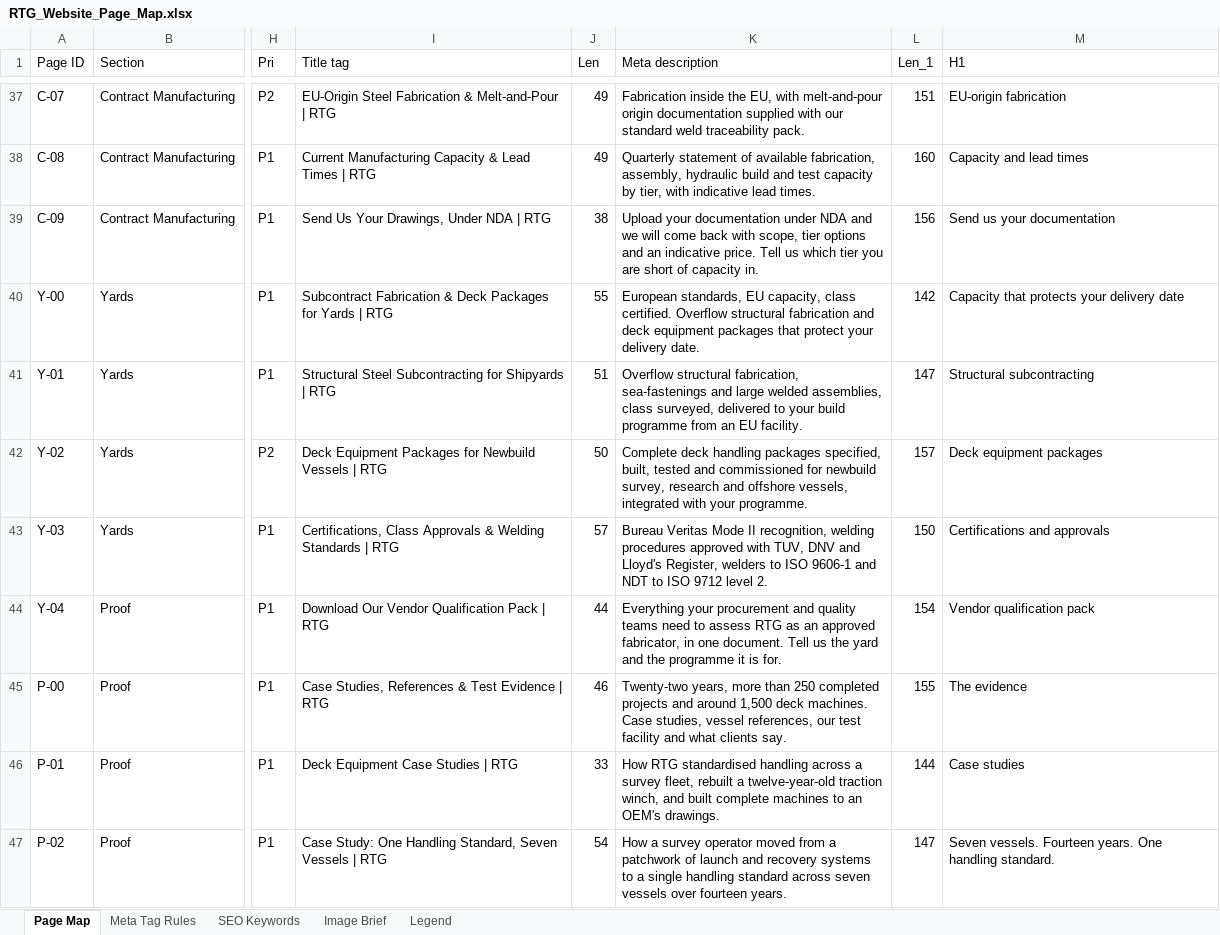
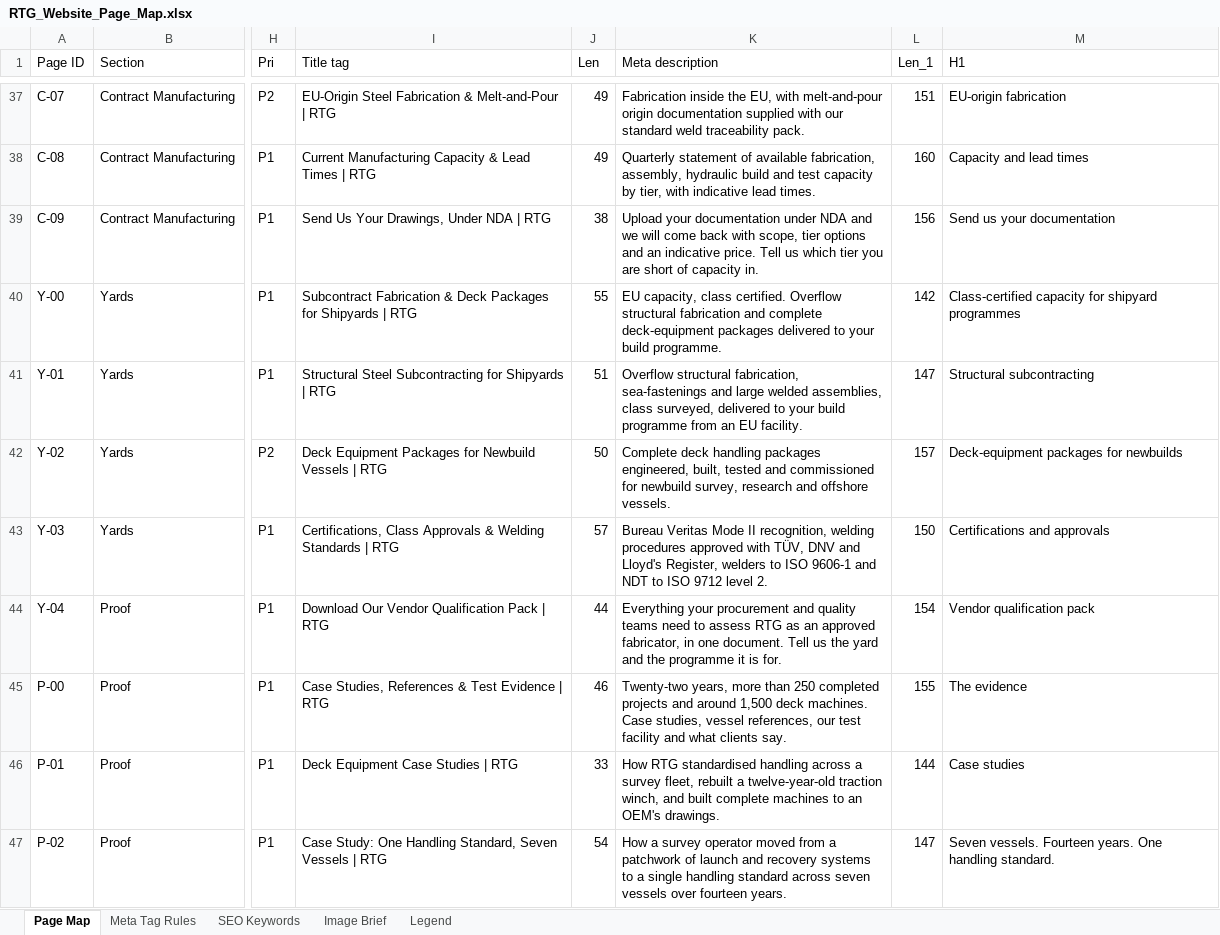
Before and after one commit to LucasKing4546/Tie-Services-International, an Excel workbook: RTG_Website/research/RTG_Website_Page_Map.xlsx, sheet Page Map, drawn as a sheet; only a part is shown, gaps mark what is left out; values as stored, in another font and other column widths than the file's, no borders; the diff names each change by its address in the sheet, - before the commit and + after, or states it on an @@ line.

```diff
--- a/RTG_Website/research/RTG_Website_Page_Map.xlsx (sheet Page Map)
+++ b/RTG_Website/research/RTG_Website_Page_Map.xlsx (sheet Page Map)
-I40 (Title tag): …Packages for Yards | RTG
+I40 (Title tag): …Packages for Shipyards | RTG
-K40 (Meta description): European standards, EU capacity, class certified. Overflow structural fabrication and deck equipment packages that protect your delivery date.
+K40 (Meta description): EU capacity, class certified. Overflow structural fabrication and complete deck-equipment packages delivered to your build programme.
-M40 (H1): Capacity that protects your delivery date
+M40 (H1): Class-certified capacity for shipyard programmes
-K42 (Meta description): …handling packages specified, built, tested and commissioned for newbuild survey, research and offshore vessels, integrated with your programme.
+K42 (Meta description): …handling packages engineered, built, tested and commissioned for newbuild survey, research and offshore vessels.
-M42 (H1): Deck equipment packages
+M42 (H1): Deck-equipment packages for newbuilds
-K43 (Meta description): …approved with TUV, DNV and…
+K43 (Meta description): …approved with TÜV, DNV and…
```
Also changed, not shown: 6 other files.
